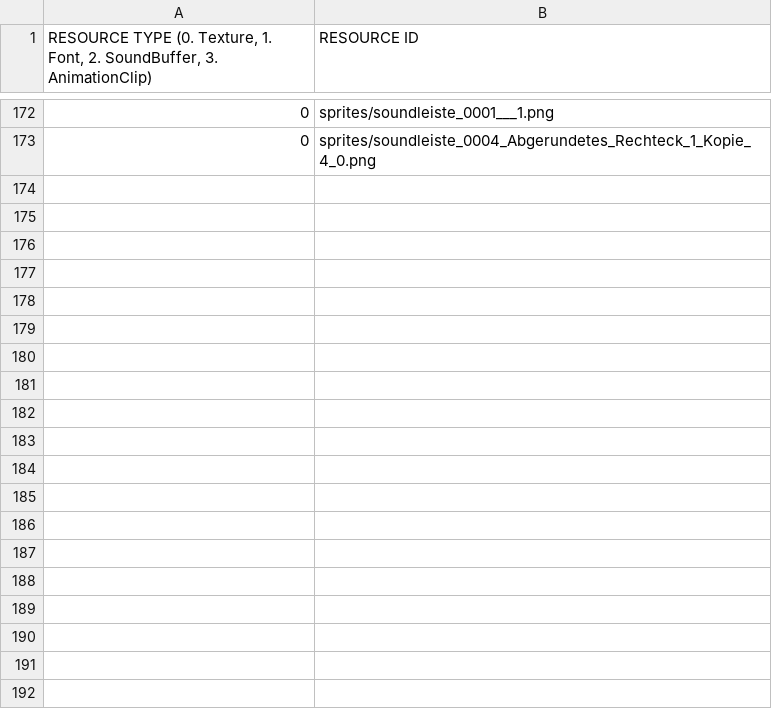
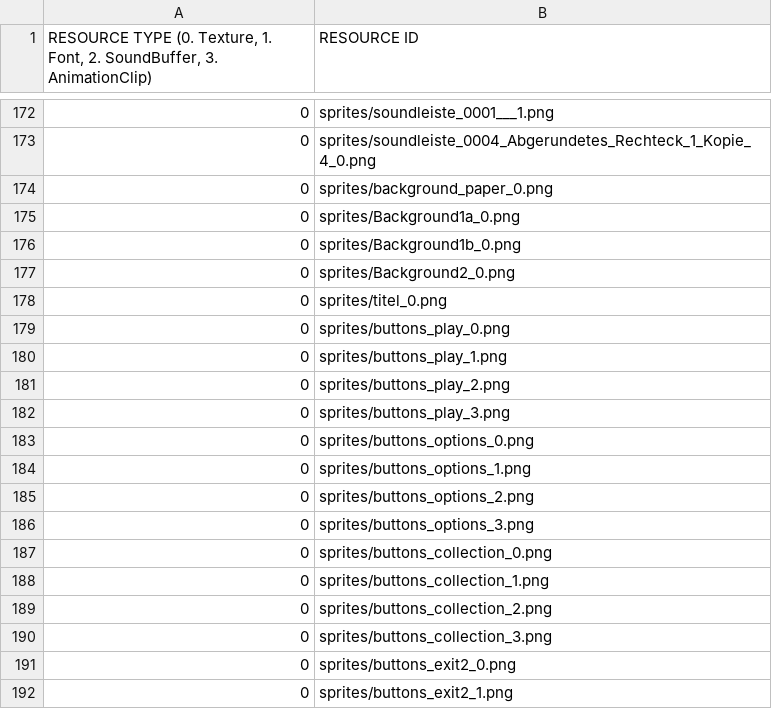
Before and after one commit to GoangHun/catsOrganizedNeatly, a CSV file: sfml-cats_organized_neatly-bin/scripts/total_resource_list.csv, drawn as a sheet; only a part is shown, gaps mark what is left out; the diff covers the shown part only.

```diff
--- a/sfml-cats_organized_neatly-bin/scripts/total_resource_list.csv
+++ b/sfml-cats_organized_neatly-bin/scripts/total_resource_list.csv
@@ -173 +173,20 @@
 0,sprites/soundleiste_0004_Abgerundetes_Rechteck_1_Kopie_4_0.png
+0,sprites/background_paper_0.png
+0,sprites/Background1a_0.png
+0,sprites/Background1b_0.png
+0,sprites/Background2_0.png
+0,sprites/titel_0.png
+0,sprites/buttons_play_0.png
+0,sprites/buttons_play_1.png
+0,sprites/buttons_play_2.png
+0,sprites/buttons_play_3.png
+0,sprites/buttons_options_0.png
+0,sprites/buttons_options_1.png
+0,sprites/buttons_options_2.png
+0,sprites/buttons_options_3.png
+0,sprites/buttons_collection_0.png
+0,sprites/buttons_collection_1.png
+0,sprites/buttons_collection_2.png
+0,sprites/buttons_collection_3.png
+0,sprites/buttons_exit2_0.png
+0,sprites/buttons_exit2_1.png
```
Also changed, not shown: 38 added rows elsewhere in this file, 12 other files.
